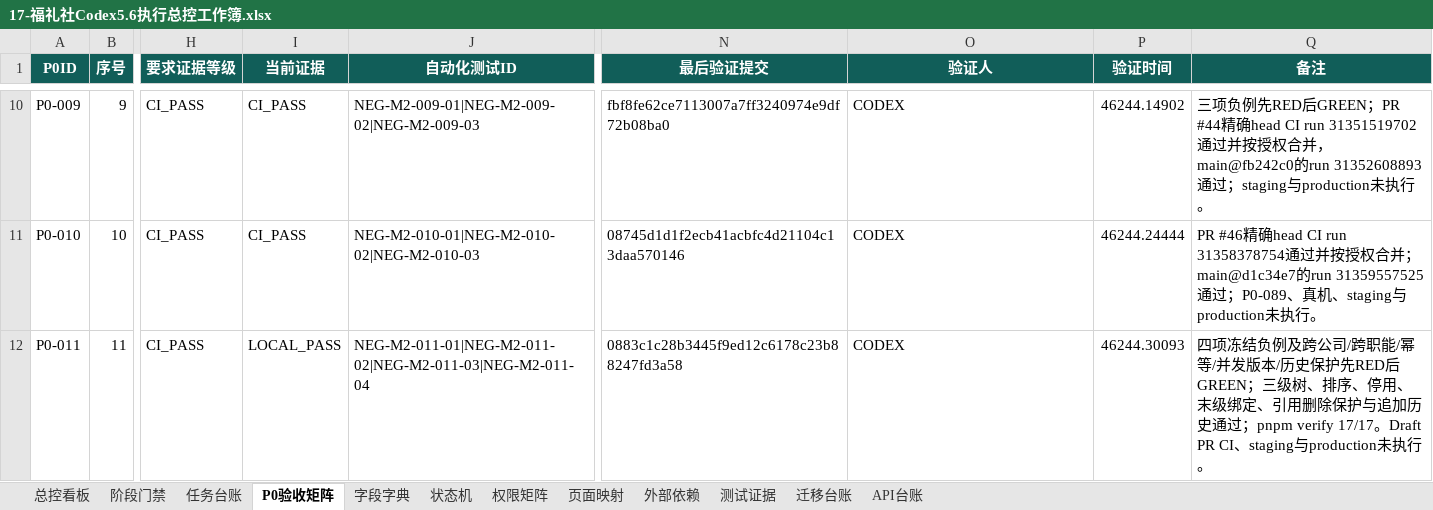
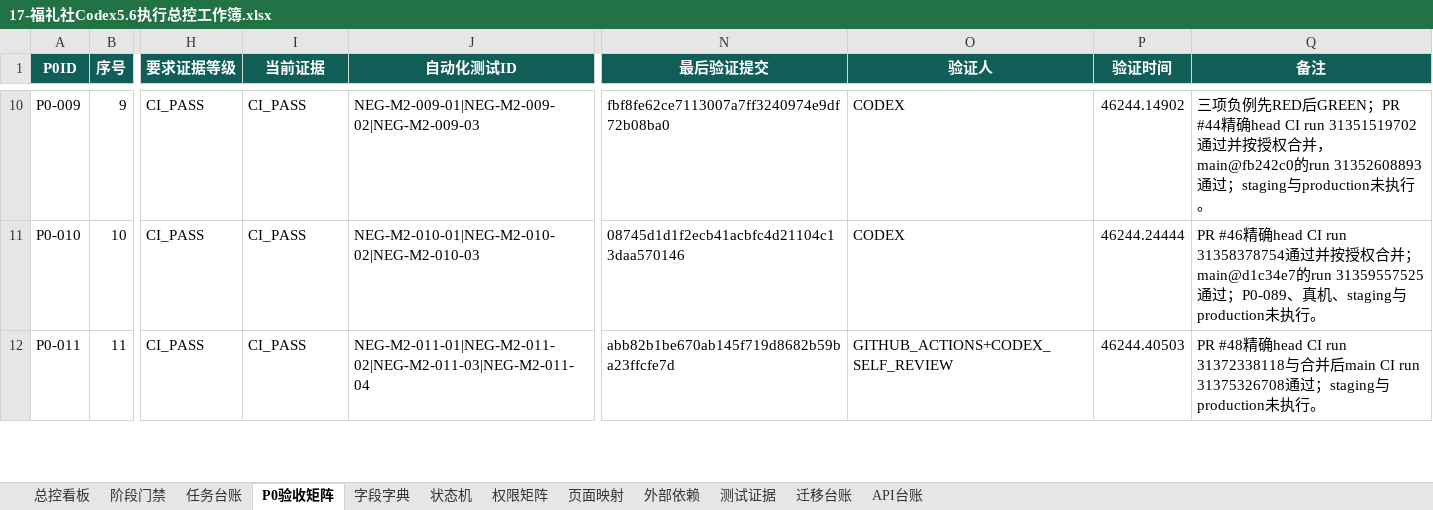
Before and after one commit to EasyStep-lee/flt1, an Excel workbook: 福礼社Codex5.6开发执行包V1.1/17-福礼社Codex5.6执行总控工作簿.xlsx, sheet P0验收矩阵, drawn as a sheet; only a part is shown, gaps mark what is left out; values as stored, in another font and other column widths than the file's, no borders; conditional formats and table styles not drawn; the diff covers the shown part only; the diff names each change by its address in the sheet, - before the commit and + after, or states it on an @@ line.

```diff
--- a/福礼社Codex5.6开发执行包V1.1/17-福礼社Codex5.6执行总控工作簿.xlsx (sheet P0验收矩阵)
+++ b/福礼社Codex5.6开发执行包V1.1/17-福礼社Codex5.6执行总控工作簿.xlsx (sheet P0验收矩阵)
-I12 (当前证据): LOCAL_PASS
+I12 (当前证据): CI_PASS
-N12 (最后验证提交): 0883c1c28b3445f9ed12c6178c23b88247fd3a58
+N12 (最后验证提交): abb82b1be670ab145f719d8682b59ba23ffcfe7d
-O12 (验证人): CODEX
+O12 (验证人): GITHUB_ACTIONS+CODEX_SELF_REVIEW
-P12 (验证时间): 46244.30093
+P12 (验证时间): 46244.40503
-Q12 (备注): 四项冻结负例及跨公司/跨职能/幂等/并发版本/历史保护先RED后GREEN；三级树、排序、停用、末级绑定、引用删除保护与追加历史通过；pnpm verify 17/17。Draft PR CI、staging与production未…
+Q12 (备注): PR #48精确head CI run 31372338118与合并后main CI run 31375326708通过；staging与production未…
```
Also changed, not shown: 8 edited cells elsewhere in this sheet, sheet 测试证据, sheet 任务台账, sheet API台账, sheet 迁移台账, sheet 总控看板, sheet 阶段门禁, 9 other files.
